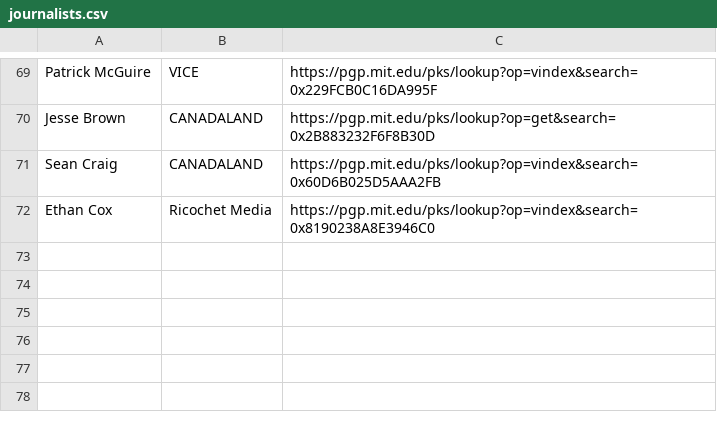
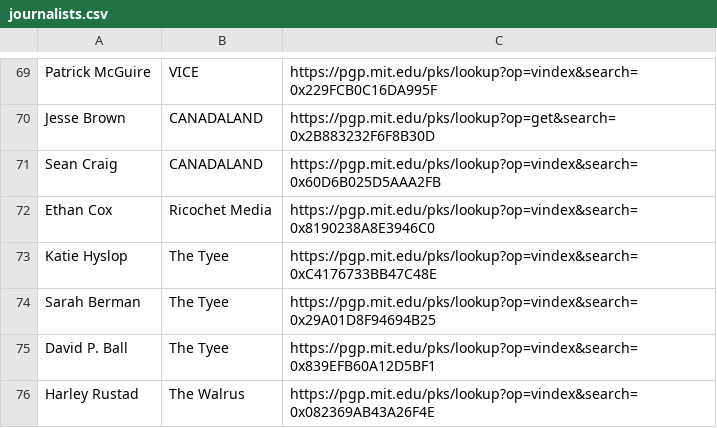
Before and after one commit to aagt/encrypt-canadian-journalism, a CSV file: journalists.csv, drawn as a sheet; only a part is shown, gaps mark what is left out; the diff names each change by its address in the sheet, - before the commit and + after, or states it on an @@ line.

Commit message:
Update journalists.csv

```diff
--- a/journalists.csv
+++ b/journalists.csv
+row 73: Katie Hyslop | The Tyee | https://pgp.mit.edu/pks/lookup?op=vindex&search=0xC4176733BB47C48E
+row 74: Sarah Berman | The Tyee | https://pgp.mit.edu/pks/lookup?op=vindex&search=0x29A01D8F94694B25
+row 75: David P. Ball | The Tyee | https://pgp.mit.edu/pks/lookup?op=vindex&search=0x839EFB60A12D5BF1
+row 76: Harley Rustad | The Walrus | https://pgp.mit.edu/pks/lookup?op=vindex&search=0x082369AB43A26F4E
```
